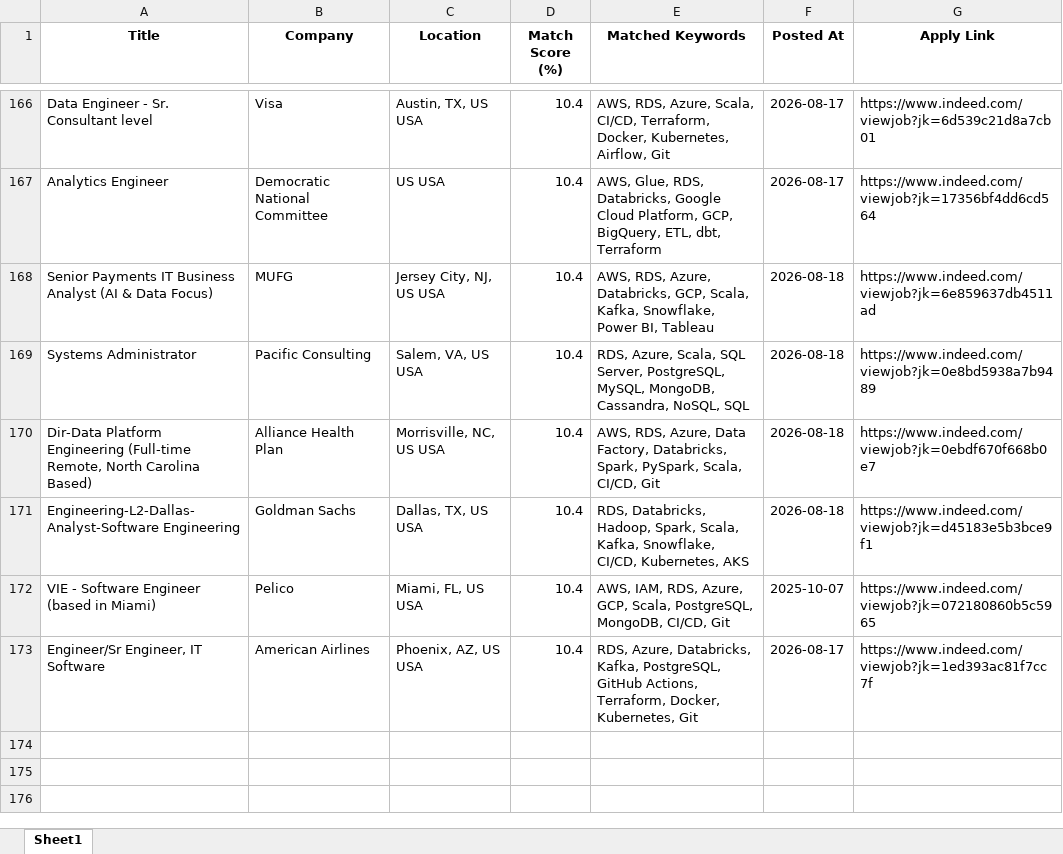
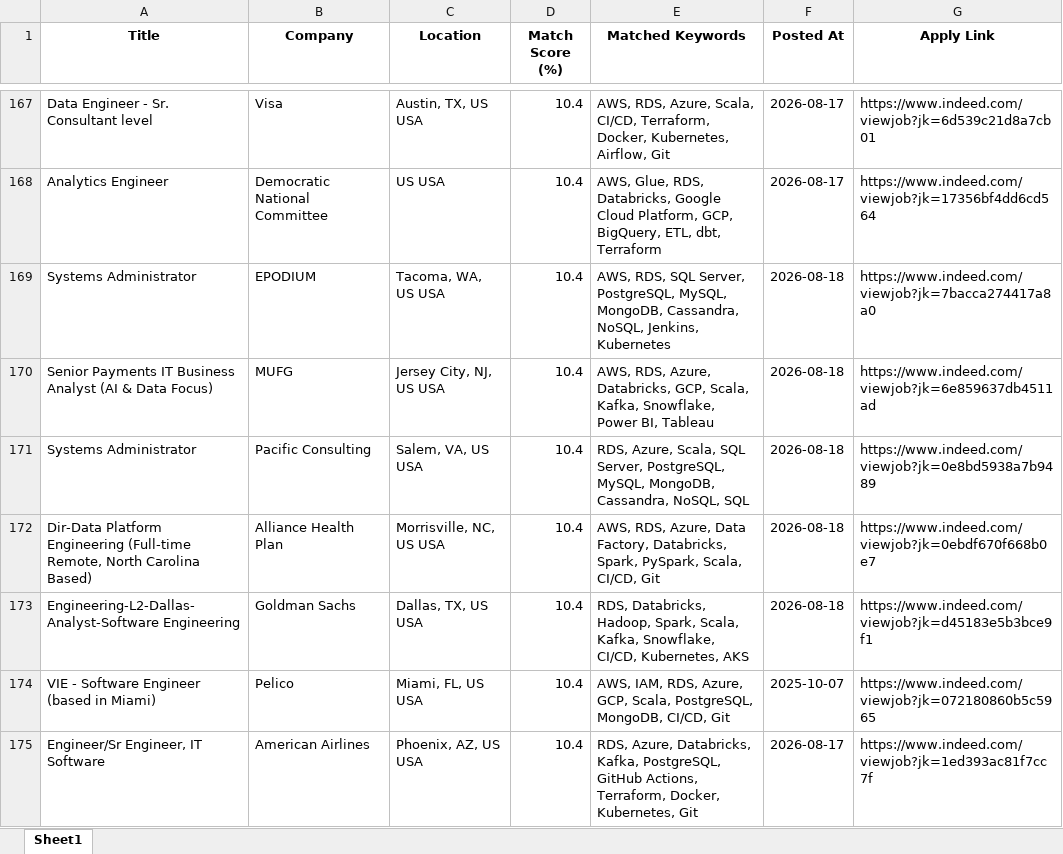
Before and after one commit to ssriramteja/Indeed_job_scrapper_DE, an Excel workbook: results/job_matches_2026-08-18.xlsx, sheet Sheet1, drawn as a sheet; only a part is shown, gaps mark what is left out; values as stored, in another font and other column widths than the file's, no borders; the diff covers the shown part only; the diff names each change by its address in the sheet, - before the commit and + after, or states it on an @@ line.

```diff
--- a/results/job_matches_2026-08-18.xlsx (sheet Sheet1)
+++ b/results/job_matches_2026-08-18.xlsx (sheet Sheet1)
+row 169: Systems Administrator | EPODIUM | Tacoma, WA, US USA | 10.4 | AWS, RDS, SQL Server, PostgreSQL, MySQL, MongoDB, Cassandra, NoSQL, Jenkins, Kubernetes | 2026-08-18 | https://www.indeed.com/viewjob?jk=7bacca274417a8a0
```
Also changed, not shown: 4 added rows and 3 removed rows elsewhere in this sheet, 2 other files.
